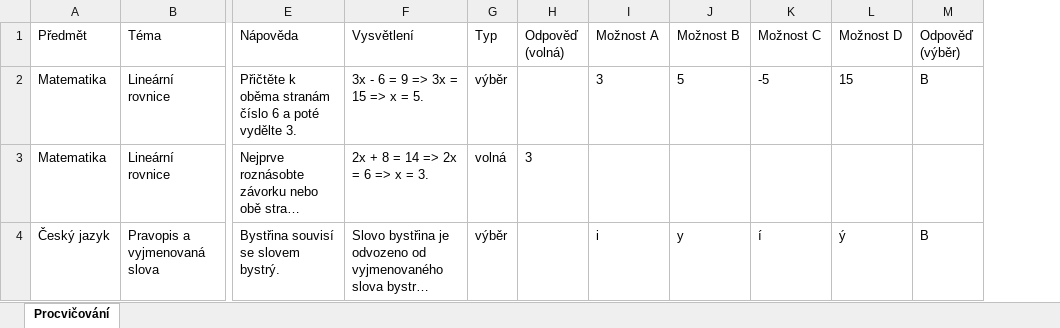
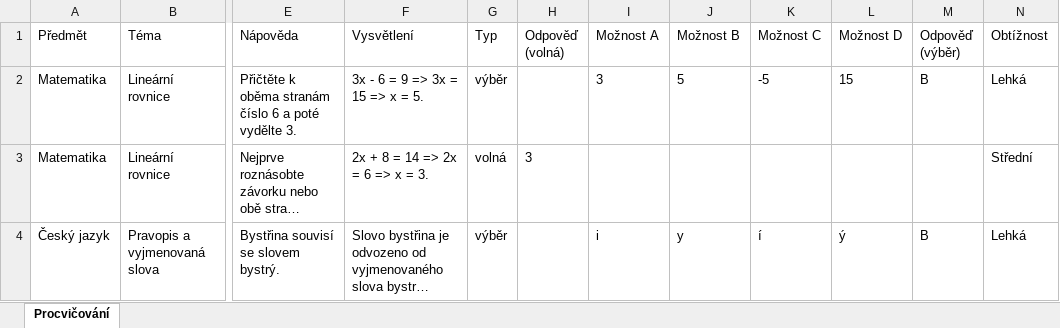
Before and after one commit to DavidFaltus/ProEdu, an Excel workbook: public/ProEdu_Import_Procvicovani.xlsx, sheet Procvičování, drawn as a sheet; only a part is shown, gaps mark what is left out; long unchanged cells end in …; values as stored, in another font and other column widths than the file's, no borders; the diff names each change by its address in the sheet, - before the commit and + after, or states it on an @@ line.

Commit message:
feat: configure question count per difficulty, support images in study steps, and update excel import

```diff
--- a/public/ProEdu_Import_Procvicovani.xlsx (sheet Procvičování)
+++ b/public/ProEdu_Import_Procvicovani.xlsx (sheet Procvičování)
+column N (Obtížnost), rows 2-4: Lehká | Střední | Lehká
```
Also changed, not shown: 9 other files.
